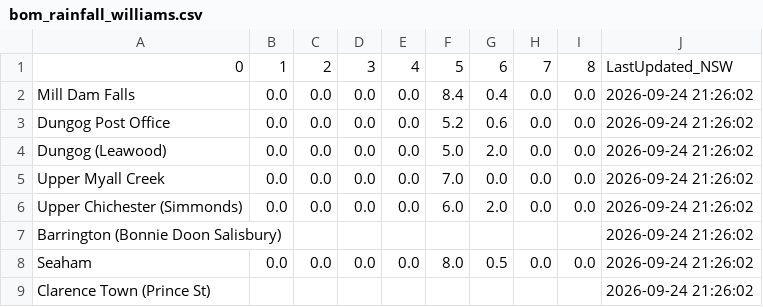
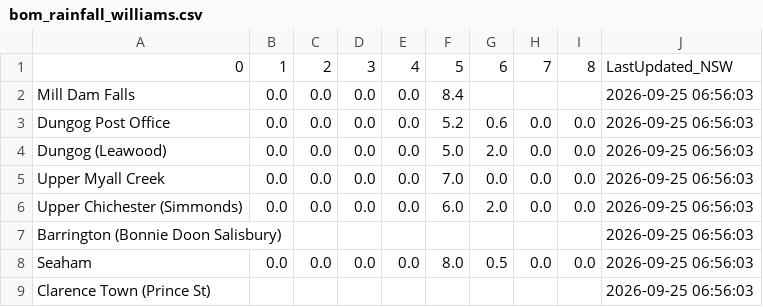
Before and after one commit to willheadon/bom-rainfall, a CSV file: bom_rainfall_williams.csv, drawn as a sheet.

```diff
--- a/bom_rainfall_williams.csv
+++ b/bom_rainfall_williams.csv
@@ -1,9 +1,9 @@
 0,1,2,3,4,5,6,7,8,LastUpdated_NSW
-Mill Dam Falls,0.0,0.0,0.0,0.0,8.4,0.4,0.0,0.0,2026-09-24 21:26:02
-Dungog Post Office,0.0,0.0,0.0,0.0,5.2,0.6,0.0,0.0,2026-09-24 21:26:02
-Dungog (Leawood),0.0,0.0,0.0,0.0,5.0,2.0,0.0,0.0,2026-09-24 21:26:02
-Upper Myall Creek,0.0,0.0,0.0,0.0,7.0,0.0,0.0,0.0,2026-09-24 21:26:02
-Upper Chichester (Simmonds),0.0,0.0,0.0,0.0,6.0,2.0,0.0,0.0,2026-09-24 21:26:02
-Barrington (Bonnie Doon Salisbury),,,,,,,,,2026-09-24 21:26:02
-Seaham,0.0,0.0,0.0,0.0,8.0,0.5,0.0,0.0,2026-09-24 21:26:02
-Clarence Town (Prince St),,,,,,,,,2026-09-24 21:26:02
+Mill Dam Falls,0.0,0.0,0.0,0.0,8.4,,,,2026-09-25 06:56:03
+Dungog Post Office,0.0,0.0,0.0,0.0,5.2,0.6,0.0,0.0,2026-09-25 06:56:03
+Dungog (Leawood),0.0,0.0,0.0,0.0,5.0,2.0,0.0,0.0,2026-09-25 06:56:03
+Upper Myall Creek,0.0,0.0,0.0,0.0,7.0,0.0,0.0,0.0,2026-09-25 06:56:03
+Upper Chichester (Simmonds),0.0,0.0,0.0,0.0,6.0,2.0,0.0,0.0,2026-09-25 06:56:03
+Barrington (Bonnie Doon Salisbury),,,,,,,,,2026-09-25 06:56:03
+Seaham,0.0,0.0,0.0,0.0,8.0,0.5,0.0,0.0,2026-09-25 06:56:03
+Clarence Town (Prince St),,,,,,,,,2026-09-25 06:56:03
```
Also changed, not shown: bom_rainfall_patterson.csv.
